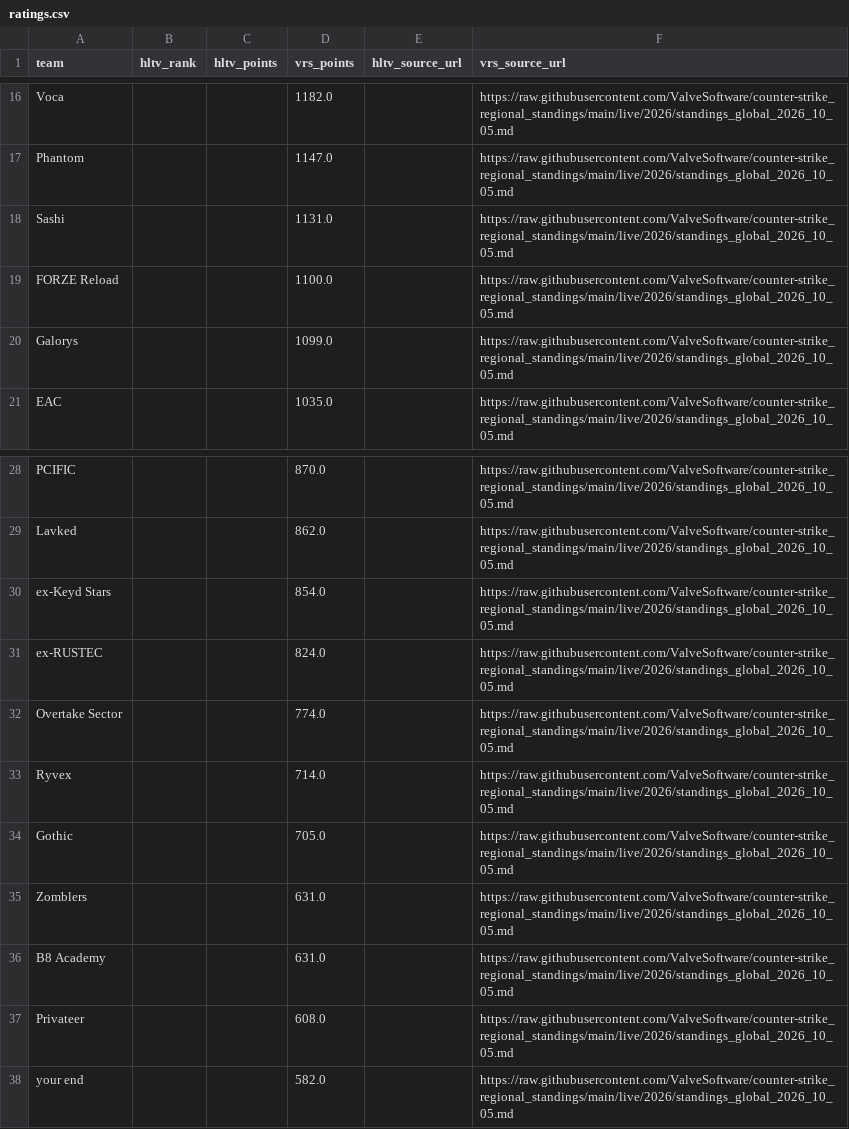
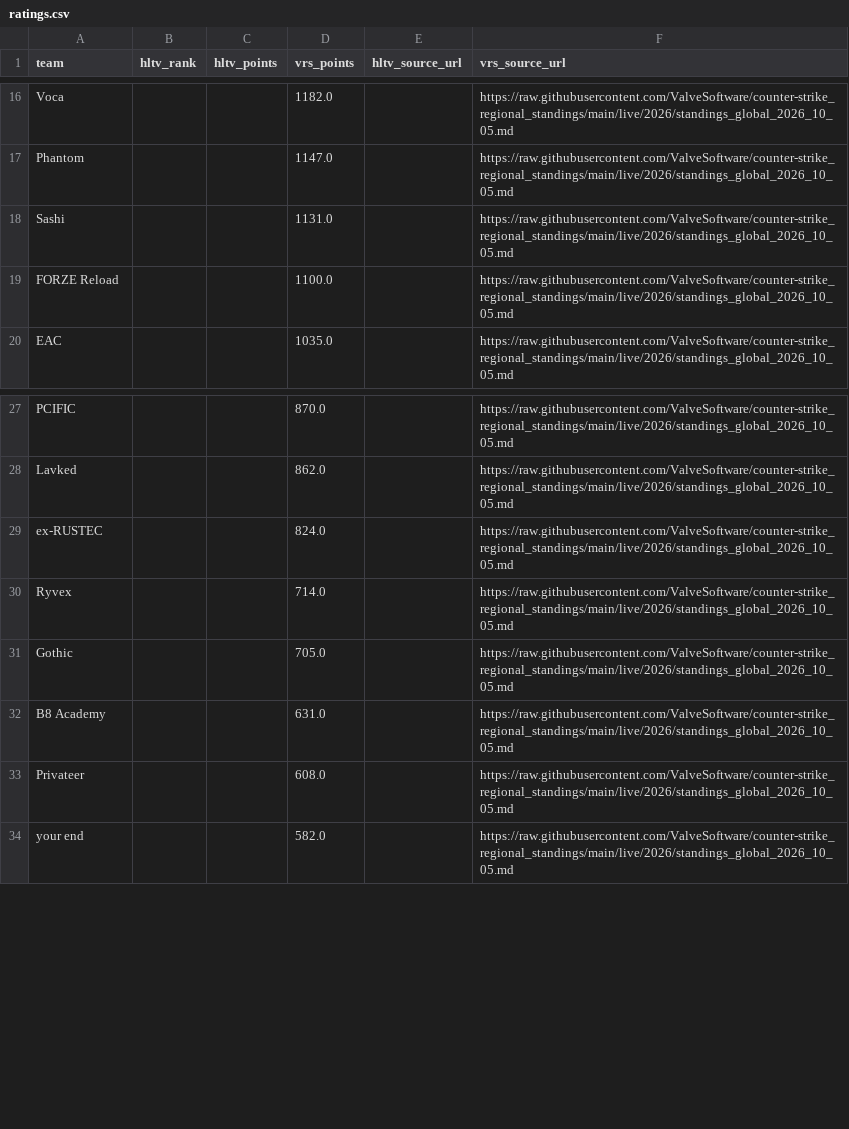
Before and after one commit to buffedlizard55-lab/MaltaProj1, a CSV file: refresh/data/ratings.csv, drawn as a sheet; only a part is shown, gaps mark what is left out; the diff names each change by its address in the sheet, - before the commit and + after, or states it on an @@ line.

```diff
--- a/refresh/data/ratings.csv
+++ b/refresh/data/ratings.csv
-row 20: Galorys |  |  | 1099.0 |  | https://raw.githubusercontent.com/ValveSoftware/counter-strike_regional_standings/main/live/2026/standings_global_2026_10_05.md
-row 30: ex-Keyd Stars |  |  | 854.0 |  | https://raw.githubusercontent.com/ValveSoftware/counter-strike_regional_standings/main/live/2026/standings_global_2026_10_05.md
-row 32: Overtake Sector |  |  | 774.0 |  | https://raw.githubusercontent.com/ValveSoftware/counter-strike_regional_standings/main/live/2026/standings_global_2026_10_05.md
-row 35: Zomblers |  |  | 631.0 |  | https://raw.githubusercontent.com/ValveSoftware/counter-strike_regional_standings/main/live/2026/standings_global_2026_10_05.md
```
Also changed, not shown: refresh/data/current.csv, today/data/current.csv, 24 other files.
